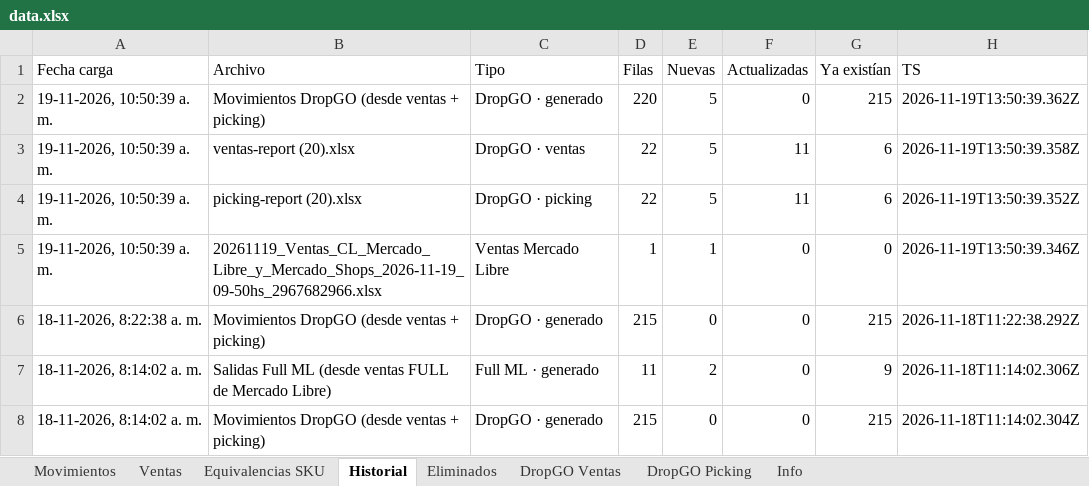
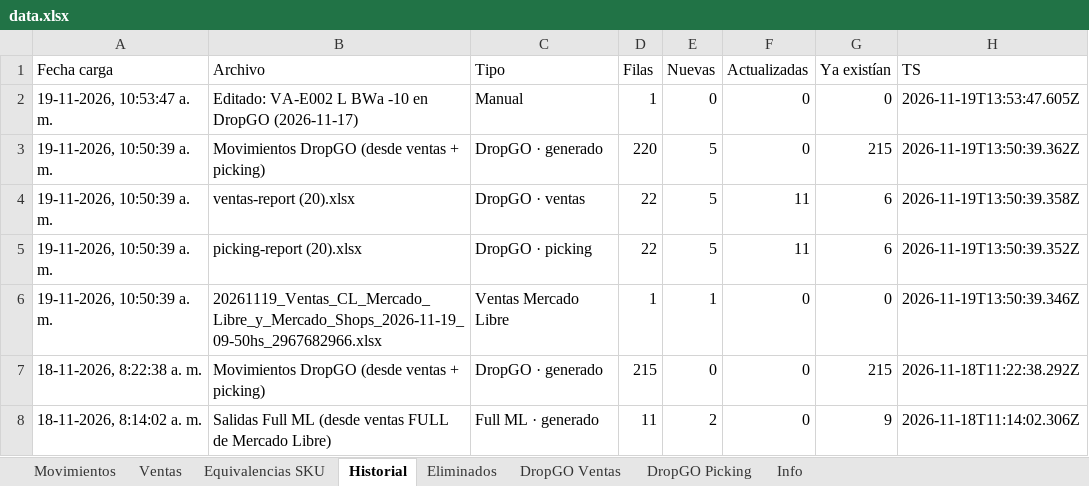
Before and after one commit to alaskanext-blip/ERPvarin, an Excel workbook: data.xlsx, sheet Historial, drawn as a sheet; only a part is shown; the shorter side is filled out with more unchanged rows; values as stored, in another font and other column widths than the file's, no borders; the diff names each change by its address in the sheet, - before the commit and + after, or states it on an @@ line.

Commit message:
Datos Varin 2026-11-19 13:53

```diff
--- a/data.xlsx (sheet Historial)
+++ b/data.xlsx (sheet Historial)
+row 2: 19-11-2026, 10:53:47 a. m. | Editado: VA-E002 L BWa -10 en DropGO (2026-11-17) | Manual | 1 | 0 | 0 | 0 | 2026-11-19T13:53:47.605Z
```
Also changed, not shown: sheet Movimientos, sheet Info.
